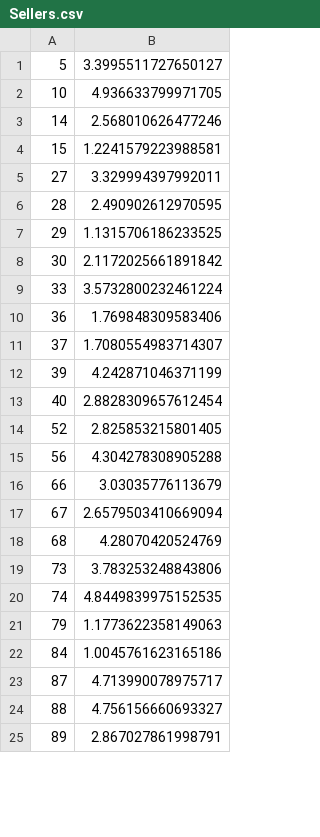
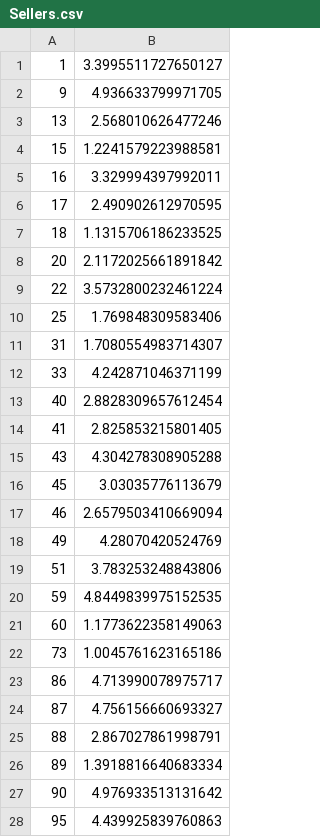
Before and after one commit to tossinramen/mini-amazon, a CSV file: db/generated/Sellers.csv, drawn as a sheet; only a part is shown; the diff covers the shown part only.

```diff
--- a/db/generated/Sellers.csv
+++ b/db/generated/Sellers.csv
@@ -1,25 +1,28 @@
-"5","3.3995511727650127"
-"10","4.936633799971705"
-"14","2.568010626477246"
+"1","3.3995511727650127"
+"9","4.936633799971705"
+"13","2.568010626477246"
 "15","1.2241579223988581"
-"27","3.329994397992011"
-"28","2.490902612970595"
-"29","1.1315706186233525"
-"30","2.1172025661891842"
-"33","3.5732800232461224"
-"36","1.769848309583406"
-"37","1.7080554983714307"
-"39","4.242871046371199"
+"16","3.329994397992011"
+"17","2.490902612970595"
+"18","1.1315706186233525"
+"20","2.1172025661891842"
+"22","3.5732800232461224"
+"25","1.769848309583406"
+"31","1.7080554983714307"
+"33","4.242871046371199"
 "40","2.8828309657612454"
-"52","2.825853215801405"
-"56","4.304278308905288"
-"66","3.03035776113679"
-"67","2.6579503410669094"
-"68","4.28070420524769"
-"73","3.783253248843806"
-"74","4.8449839975152535"
-"79","1.1773622358149063"
-"84","1.0045761623165186"
-"87","4.713990078975717"
-"88","4.756156660693327"
-"89","2.867027861998791"
+"41","2.825853215801405"
+"43","4.304278308905288"
+"45","3.03035776113679"
+"46","2.6579503410669094"
+"49","4.28070420524769"
+"51","3.783253248843806"
+"59","4.8449839975152535"
+"60","1.1773622358149063"
+"73","1.0045761623165186"
+"86","4.713990078975717"
+"87","4.756156660693327"
+"88","2.867027861998791"
+"89","1.3918816640683334"
+"90","4.976933513131642"
+"95","4.439925839760863"
```
Also changed, not shown: 1 edited cell elsewhere in this file, db/generated/CartLineItems.csv, db/generated/Product_Rating.csv, 5 other files.
